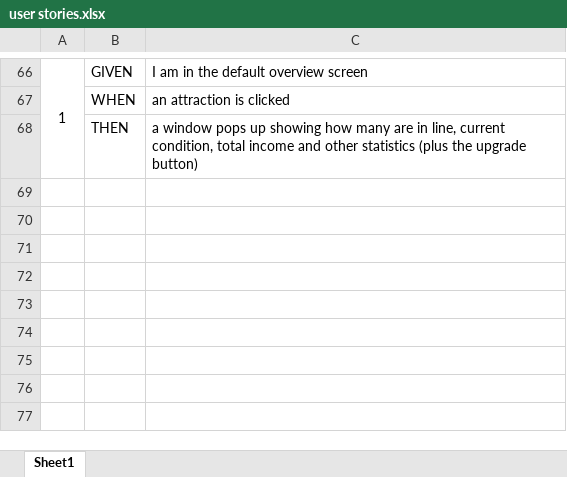
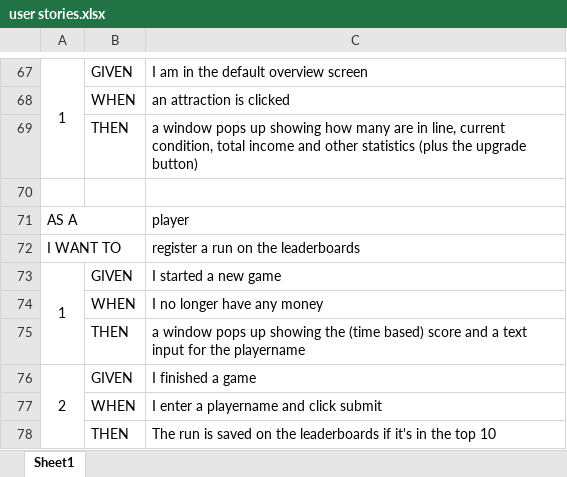
Before and after one commit to KPGabor1999/Tiny-Theme-Park-Tycoon, an Excel workbook: documentation/user stories.xlsx, sheet Sheet1, drawn as a sheet; only a part is shown, gaps mark what is left out; values as stored, in another font and other column widths than the file's, no borders; the diff covers the shown part only; the diff names each change by its address in the sheet, - before the commit and + after, or states it on an @@ line.

Commit message:
doc: Added leaderboards interaction to user stories

```diff
--- a/documentation/user stories.xlsx (sheet Sheet1)
+++ b/documentation/user stories.xlsx (sheet Sheet1)
+row 70: (empty)
+row 71: AS A |  | player
+row 72: I WANT TO |  | register a run on the leaderboards
+row 73: 1 | GIVEN | I started a new game
+row 74:  | WHEN | I no longer have any money
+row 75:  | THEN | a window pops up showing the (time based) score and a text input for the playername
+row 76: 2 | GIVEN | I finished a game
+row 77:  | WHEN | I enter a playername and click submit
+row 78:  | THEN | The run is saved on the leaderboards if it's in the top 10
```
Also changed, not shown: 1 added row, 10 edited cells and merged cells elsewhere in this sheet.
